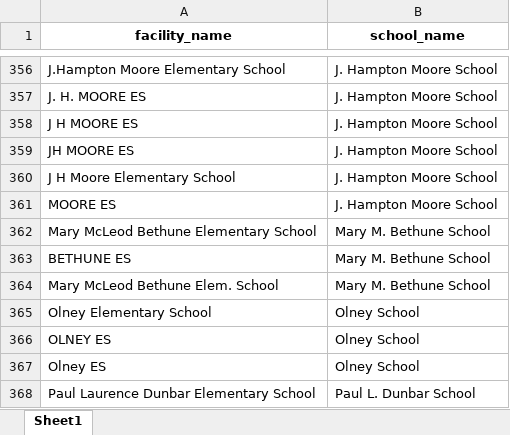
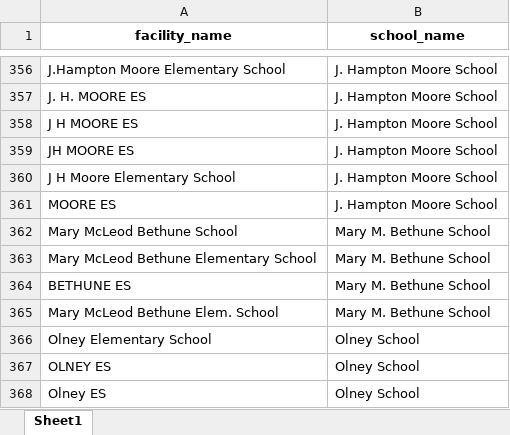
Before and after one commit to PhilaController/asbestos-dashboard-data, an Excel workbook: data/interim/crosswalk.xlsx, sheet Sheet1, drawn as a sheet; only a part is shown, gaps mark what is left out; the shorter side is filled out with more unchanged rows; values as stored, in another font and other column widths than the file's, no borders; the diff names each change by its address in the sheet, - before the commit and + after, or states it on an @@ line.

```diff
--- a/data/interim/crosswalk.xlsx (sheet Sheet1)
+++ b/data/interim/crosswalk.xlsx (sheet Sheet1)
+row 362: Mary McLeod Bethune School | Mary M. Bethune School
```
Also changed, not shown: data/interim/fuzzy_matches.xlsx, data/interim/missing_geocoded_addresses.xlsx, 2 other files.
